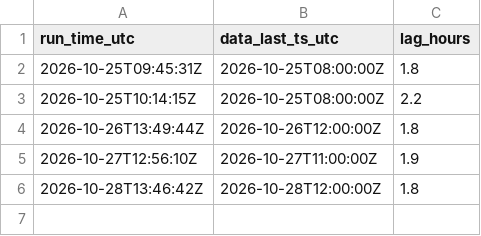
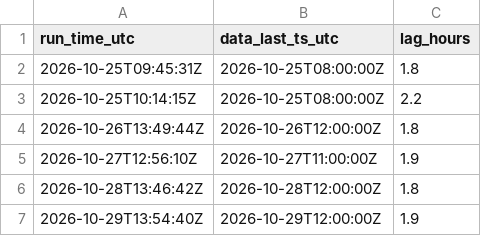
Before and after one commit to HARISPAARTAN/netzlast-prognose, a CSV file: freshness.csv, drawn as a sheet; the diff names each change by its address in the sheet, - before the commit and + after, or states it on an @@ line.

```diff
--- a/freshness.csv
+++ b/freshness.csv
+row 7: 2026-10-29T13:54:40Z | 2026-10-29T12:00:00Z | 1.9
```
Also changed, not shown: 2 other files.
